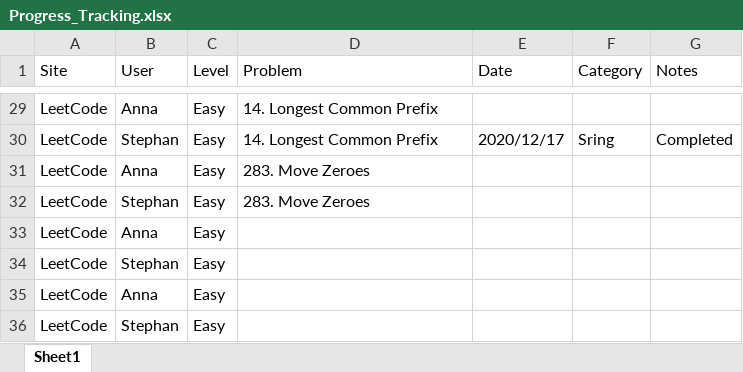
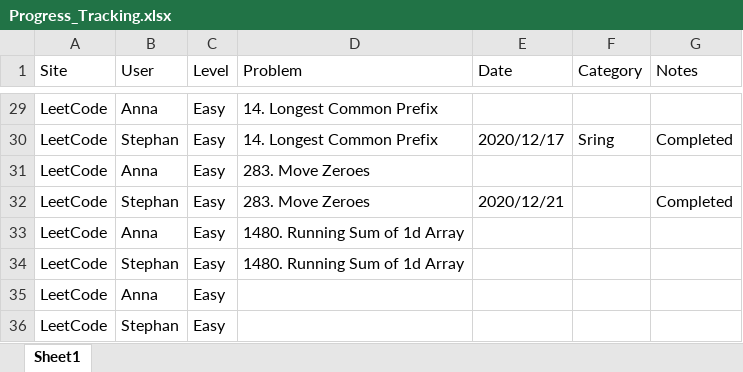
Before and after one commit to StephanGELo/Fun_Coding, an Excel workbook: Progress_Tracking.xlsx, sheet Sheet1, drawn as a sheet; only a part is shown, gaps mark what is left out; values as stored, in another font and other column widths than the file's, no borders; the diff names each change by its address in the sheet, - before the commit and + after, or states it on an @@ line.

Commit message:
practice: Solve Leetcode Problem#283 Move Zeroes

```diff
--- a/Progress_Tracking.xlsx (sheet Sheet1)
+++ b/Progress_Tracking.xlsx (sheet Sheet1)
-E32 (Date): (empty)
+E32 (Date): 2020/12/21
-G32 (Notes): (empty)
+G32 (Notes): Completed
-D33:D34 (Problem): (empty)
+D33:D34 (Problem): 1480. Running Sum of 1d Array
```
